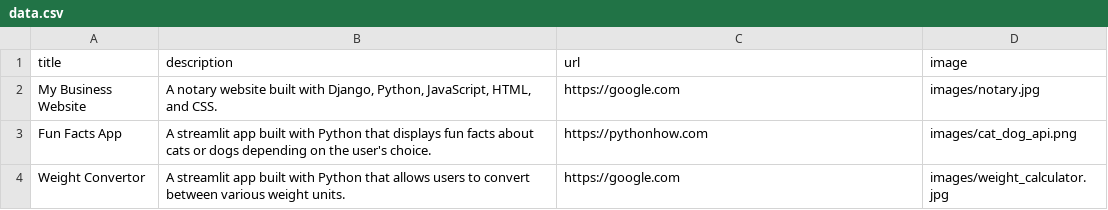
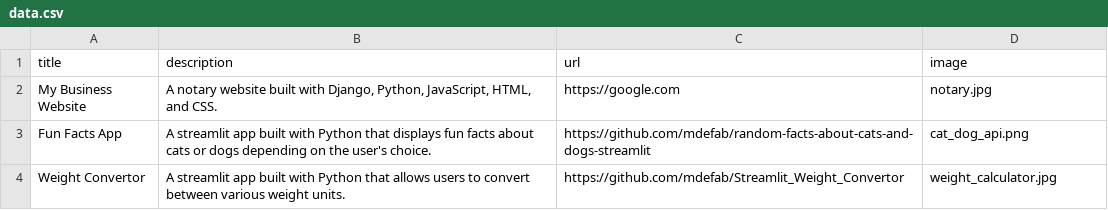
Before and after one commit to mdefab/Streamlit_Portfolio_Page, a CSV file: data.csv, drawn as a sheet.

Commit message:
Update image link data

```diff
--- a/data.csv
+++ b/data.csv
@@ -1,4 +1,4 @@
 title;description;url;image
-My Business Website;A notary website built with Django, Python, JavaScript, HTML, and CSS.;https://google.com;images/notary.jpg
-Fun Facts App;A streamlit app built with Python that displays fun facts about cats or dogs depending on the user's choice.;https://pythonhow.com;images/cat_dog_api.png
-Weight Convertor;A streamlit app built with Python that allows users to convert between various weight units.;https://google.com;images/weight_calculator.jpg
+My Business Website;A notary website built with Django, Python, JavaScript, HTML, and CSS.;https://google.com;notary.jpg
+Fun Facts App;A streamlit app built with Python that displays fun facts about cats or dogs depending on the user's choice.;https://github.com/mdefab/random-facts-about-cats-and-dogs-streamlit;cat_dog_api.png
+Weight Convertor;A streamlit app built with Python that allows users to convert between various weight units.;https://github.com/mdefab/Streamlit_Weight_Convertor;weight_calculator.jpg
```
Also changed, not shown: 1 other file.
